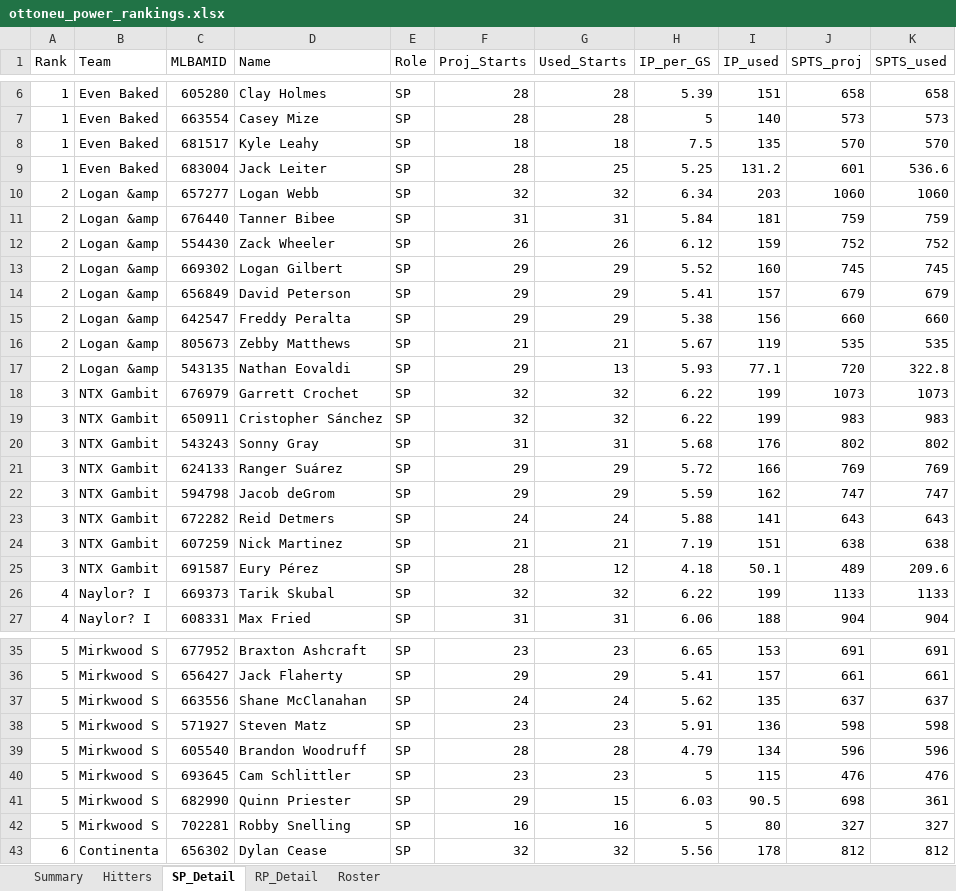
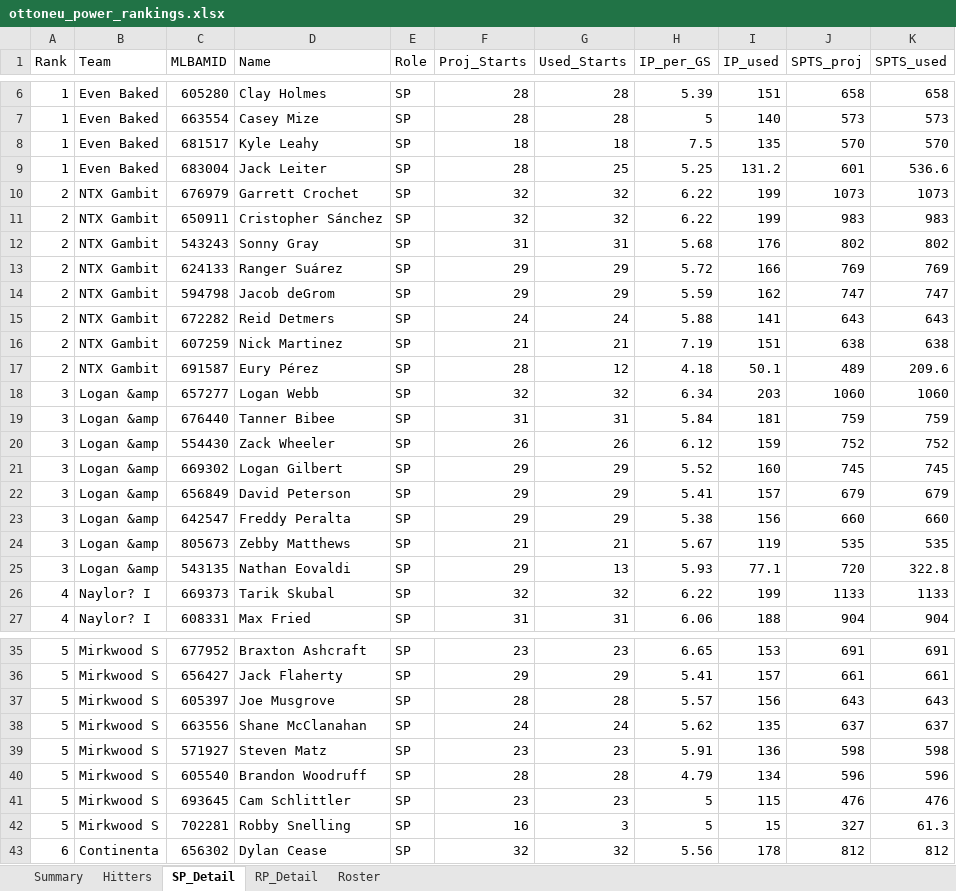
Before and after one commit to zclark9923/powerrankingapp, an Excel workbook: ottoneu_power_rankings.xlsx, sheet SP_Detail, drawn as a sheet; only a part is shown, gaps mark what is left out; values as stored, in another font and other column widths than the file's, no borders; removed rows and columns are numbered as before the commit, all else as after; the diff names each change by its address in the sheet, - before the commit and + after, or states it on an @@ line.

```diff
--- a/ottoneu_power_rankings.xlsx (sheet SP_Detail)
+++ b/ottoneu_power_rankings.xlsx (sheet SP_Detail)
-row 10: 2 | Logan &amp | 657277 | Logan Webb | SP | 32 | 32 | 6.34 | 203 | 1060 | 1060
-row 11: 2 | Logan &amp | 676440 | Tanner Bibee | SP | 31 | 31 | 5.84 | 181 | 759 | 759
-row 12: 2 | Logan &amp | 554430 | Zack Wheeler | SP | 26 | 26 | 6.12 | 159 | 752 | 752
-row 13: 2 | Logan &amp | 669302 | Logan Gilbert | SP | 29 | 29 | 5.52 | 160 | 745 | 745
-row 14: 2 | Logan &amp | 656849 | David Peterson | SP | 29 | 29 | 5.41 | 157 | 679 | 679
-row 15: 2 | Logan &amp | 642547 | Freddy Peralta | SP | 29 | 29 | 5.38 | 156 | 660 | 660
-row 16: 2 | Logan &amp | 805673 | Zebby Matthews | SP | 21 | 21 | 5.67 | 119 | 535 | 535
-row 17: 2 | Logan &amp | 543135 | Nathan Eovaldi | SP | 29 | 13 | 5.93 | 77.1 | 720 | 322.8
-A10:A17 (Rank): 3
+A10:A17 (Rank): 2
+row 18: 3 | Logan &amp | 657277 | Logan Webb | SP | 32 | 32 | 6.34 | 203 | 1060 | 1060
+row 19: 3 | Logan &amp | 676440 | Tanner Bibee | SP | 31 | 31 | 5.84 | 181 | 759 | 759
+row 20: 3 | Logan &amp | 554430 | Zack Wheeler | SP | 26 | 26 | 6.12 | 159 | 752 | 752
+row 21: 3 | Logan &amp | 669302 | Logan Gilbert | SP | 29 | 29 | 5.52 | 160 | 745 | 745
+row 22: 3 | Logan &amp | 656849 | David Peterson | SP | 29 | 29 | 5.41 | 157 | 679 | 679
+row 23: 3 | Logan &amp | 642547 | Freddy Peralta | SP | 29 | 29 | 5.38 | 156 | 660 | 660
+row 24: 3 | Logan &amp | 805673 | Zebby Matthews | SP | 21 | 21 | 5.67 | 119 | 535 | 535
+row 25: 3 | Logan &amp | 543135 | Nathan Eovaldi | SP | 29 | 13 | 5.93 | 77.1 | 720 | 322.8
+row 37: 5 | Mirkwood S | 605397 | Joe Musgrove | SP | 28 | 28 | 5.57 | 156 | 643 | 643
-row 41: 5 | Mirkwood S | 682990 | Quinn Priester | SP | 29 | 15 | 6.03 | 90.5 | 698 | 361
-G42 (Used_Starts): 16
+G42 (Used_Starts): 3
-I42 (IP_used): 80
+I42 (IP_used): 15
-K42 (SPTS_used): 327
+K42 (SPTS_used): 61.3
```
Also changed, not shown: sheet Hitters, sheet RP_Detail, sheet Summary, sheet Roster.
